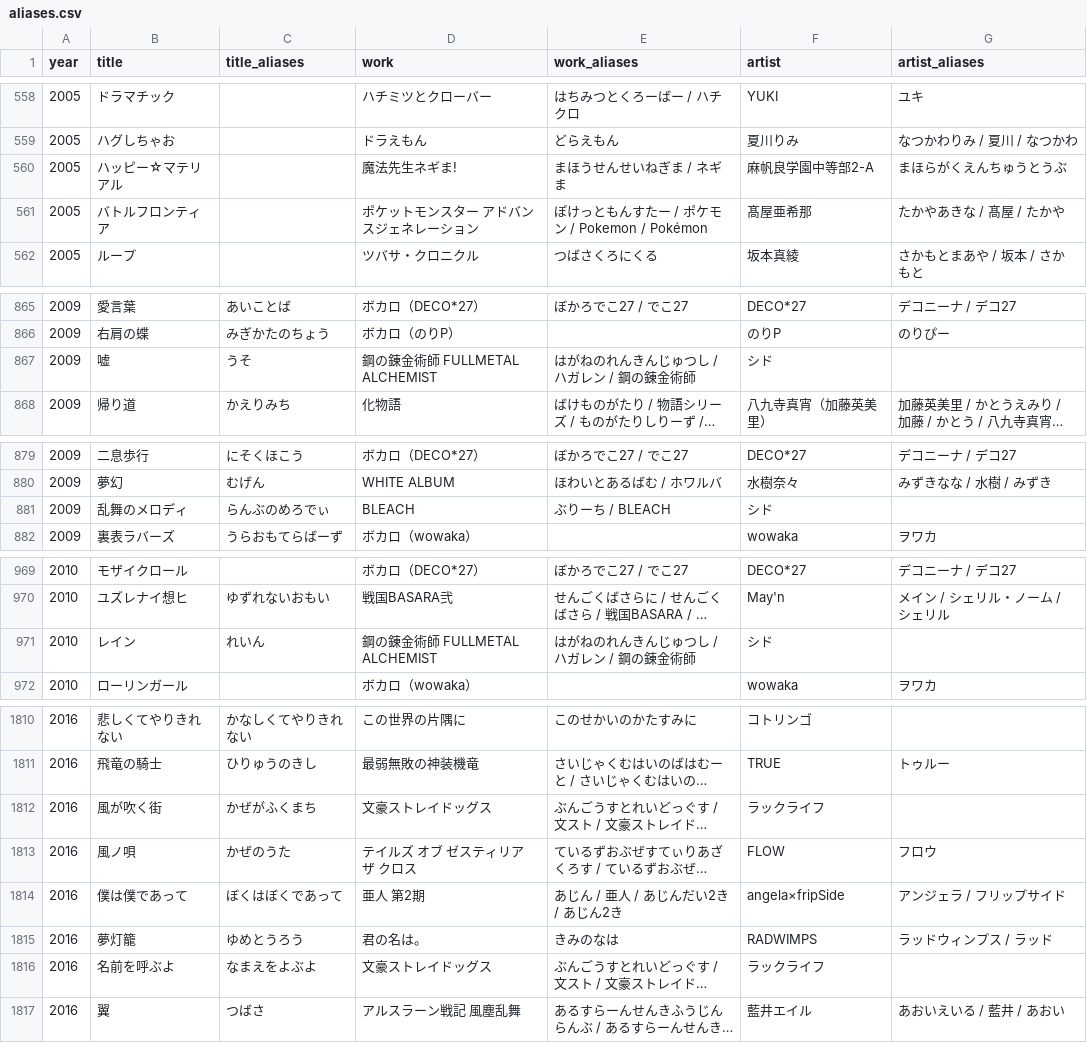
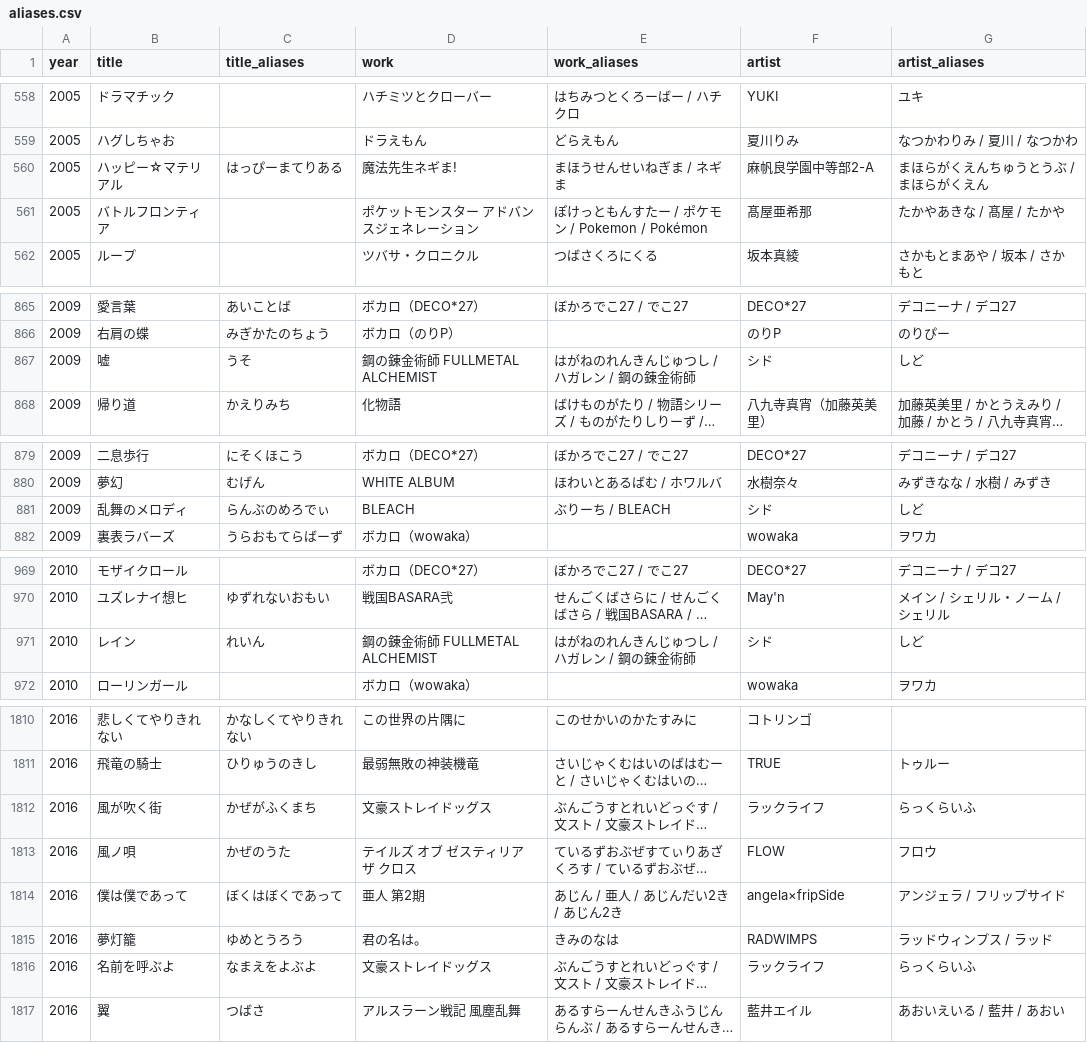
Before and after one commit to millskn-beep/intro-don-jpop, a CSV file: data/aliases.csv, drawn as a sheet; only a part is shown, gaps mark what is left out; long unchanged cells end in …; the diff covers the shown part only; the diff names each change by its address in the sheet, - before the commit and + after, or states it on an @@ line.

```diff
--- a/data/aliases.csv
+++ b/data/aliases.csv
-C560 (title_aliases): (empty)
+C560 (title_aliases): はっぴーまてりある
-G560 (artist_aliases): まほらがくえんちゅうとうぶ
+G560 (artist_aliases): まほらがくえんちゅうとうぶ / まほらがくえん
-G867 (artist_aliases): (empty)
+G867 (artist_aliases): しど
-G881 (artist_aliases): (empty)
+G881 (artist_aliases): しど
-G971 (artist_aliases): (empty)
+G971 (artist_aliases): しど
-G1812 (artist_aliases): (empty)
+G1812 (artist_aliases): らっくらいふ
-G1816 (artist_aliases): (empty)
+G1816 (artist_aliases): らっくらいふ
```
Also changed, not shown: 26 added rows and 6 edited cells elsewhere in this file, 14 other files.
